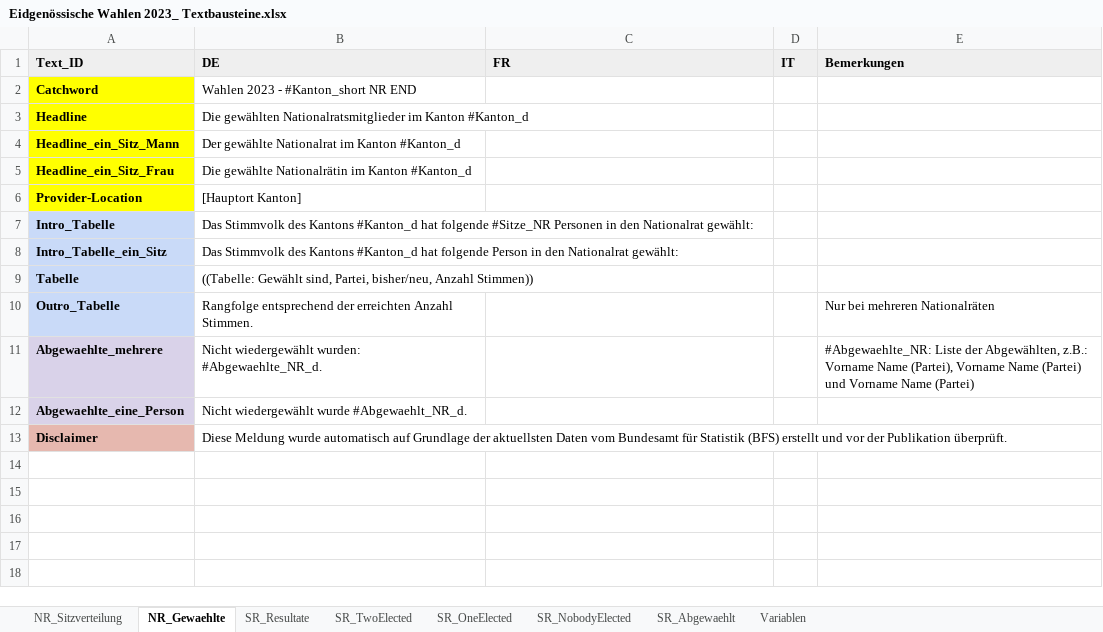
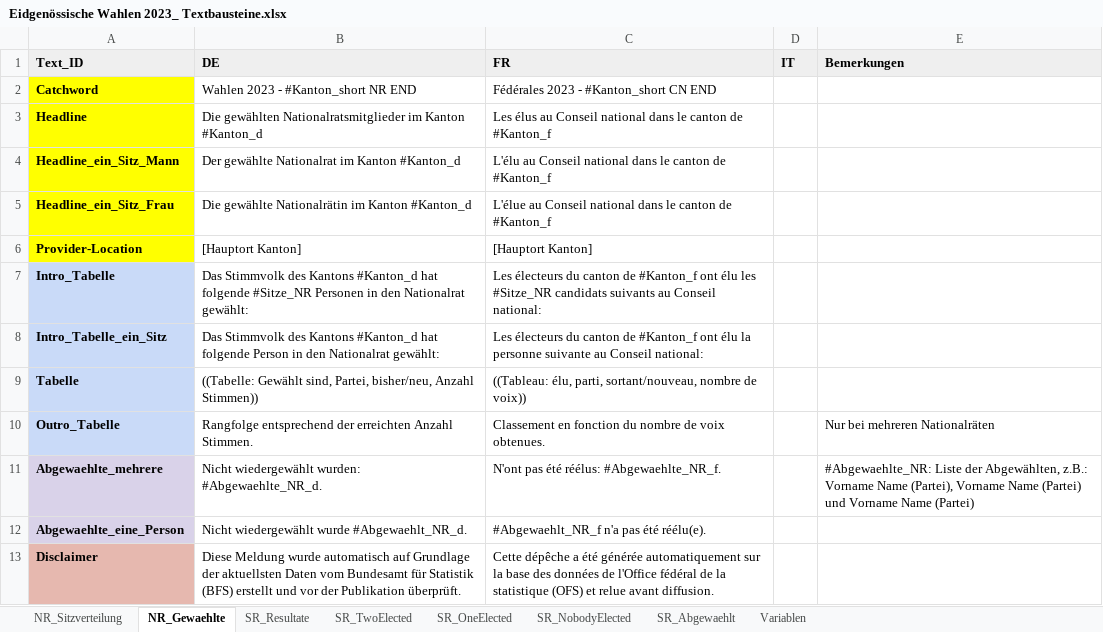
Before and after one commit to awp-finanznachrichten/sda_eidgenoessische_wahlen_datafeed, an Excel workbook: Texte/Eidgenössische Wahlen 2023_ Textbausteine.xlsx, sheet NR_Gewaehlte, drawn as a sheet; values as stored, in another font and other column widths than the file's, no borders; charts and pictures not drawn; the diff names each change by its address in the sheet, - before the commit and + after, or states it on an @@ line.

```diff
--- a/Texte/Eidgenössische Wahlen 2023_ Textbausteine.xlsx (sheet NR_Gewaehlte)
+++ b/Texte/Eidgenössische Wahlen 2023_ Textbausteine.xlsx (sheet NR_Gewaehlte)
-C2 (FR): (empty)
+C2 (FR): Fédérales 2023 - #Kanton_short CN END
-C3 (FR): (empty)
+C3 (FR): Les élus au Conseil national dans le canton de #Kanton_f
-C4 (FR): (empty)
+C4 (FR): L'élu au Conseil national dans le canton de #Kanton_f
-C5 (FR): (empty)
+C5 (FR): L'élue au Conseil national dans le canton de #Kanton_f
-C6 (FR): (empty)
+C6 (FR): [Hauptort Kanton]
-C7 (FR): (empty)
+C7 (FR): Les électeurs du canton de #Kanton_f ont élu les #Sitze_NR candidats suivants au Conseil national:
-C8 (FR): (empty)
+C8 (FR): Les électeurs du canton de #Kanton_f ont élu la personne suivante au Conseil national:
-C9 (FR): (empty)
+C9 (FR): ((Tableau: élu, parti, sortant/nouveau, nombre de voix))
-C10 (FR): (empty)
+C10 (FR): Classement en fonction du nombre de voix obtenues.
-C11 (FR): (empty)
+C11 (FR): N'ont pas été réélus: #Abgewaehlte_NR_f.
-C12 (FR): (empty)
+C12 (FR): #Abgewaehlt_NR_f n'a pas été réélu(e).
-C13 (FR): (empty)
+C13 (FR): Cette dépêche a été générée automatiquement sur la base des données de l'Office fédéral de la statistique (OFS) et relue avant diffusion.
```
Also changed, not shown: sheet NR_Sitzverteilung, 35 other files.
